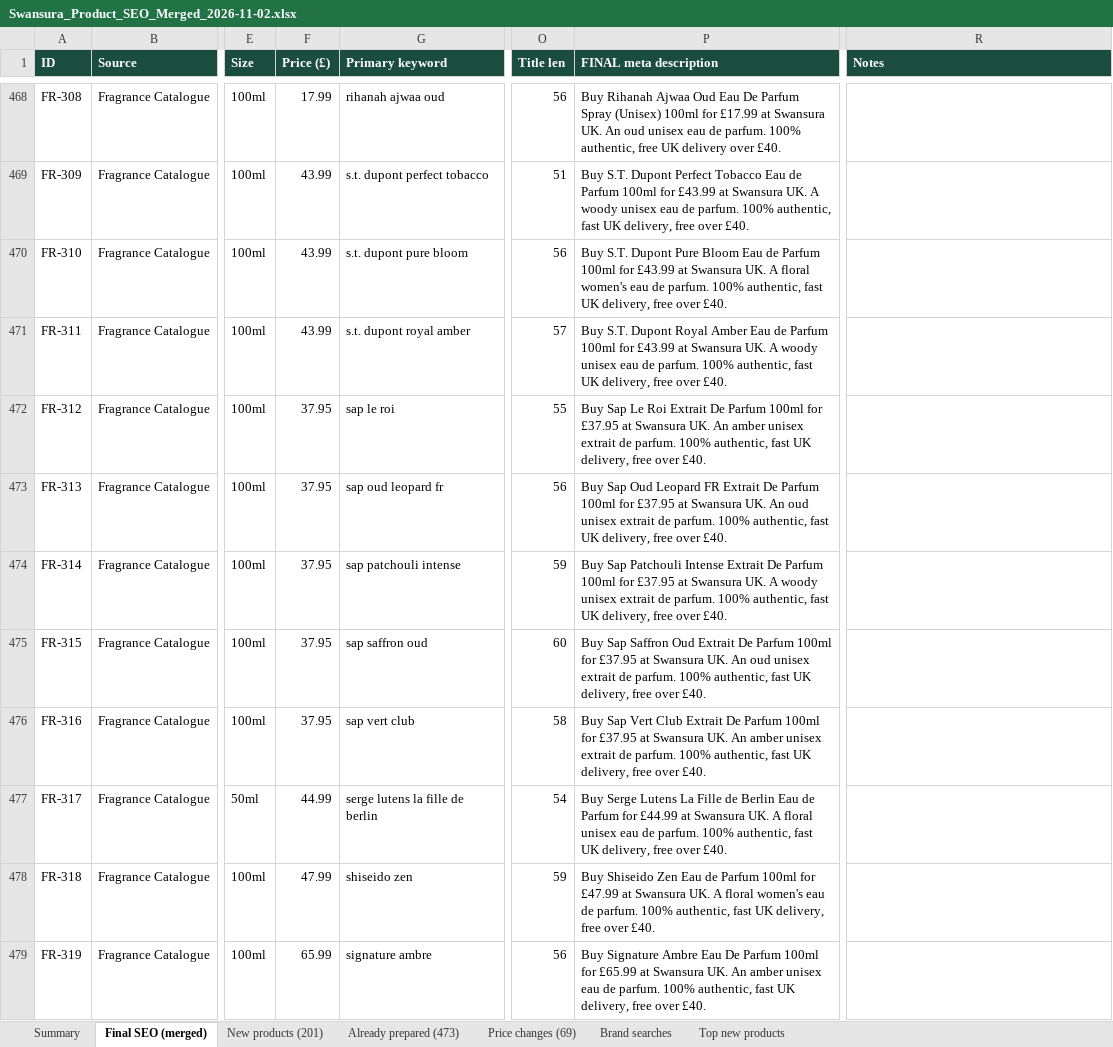
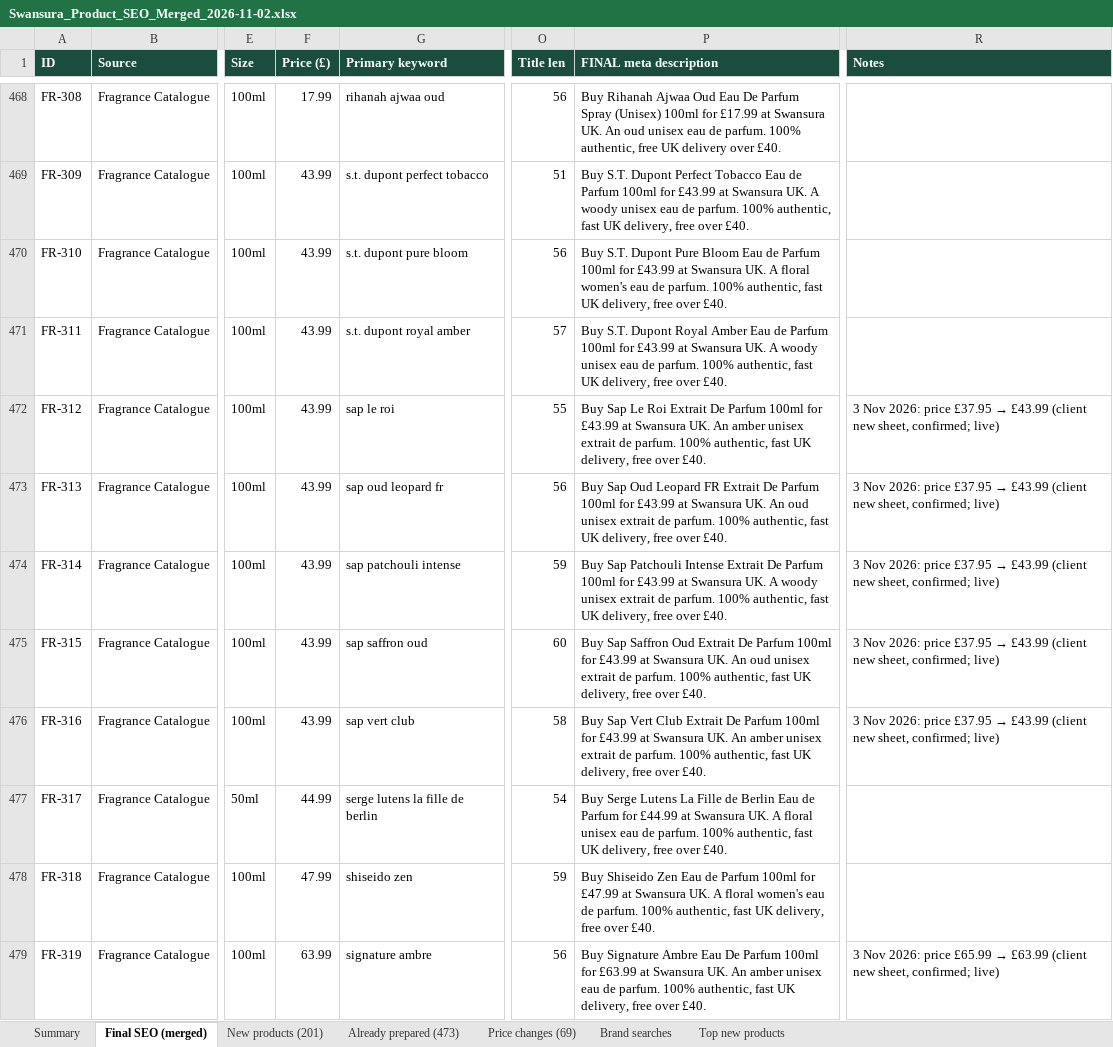
Before and after one commit to lpheavydeals/swansura, an Excel workbook: seo/Swansura_Product_SEO_Merged_2026-11-02.xlsx, sheet Final SEO (merged), drawn as a sheet; only a part is shown, gaps mark what is left out; values as stored, in another font and other column widths than the file's, no borders; the diff covers the shown part only; the diff names each change by its address in the sheet, - before the commit and + after, or states it on an @@ line.

```diff
--- a/seo/Swansura_Product_SEO_Merged_2026-11-02.xlsx (sheet Final SEO (merged))
+++ b/seo/Swansura_Product_SEO_Merged_2026-11-02.xlsx (sheet Final SEO (merged))
-F472:F476 (Price (£)): 37.95
+F472:F476 (Price (£)): 43.99
-P472 (FINAL meta description): …100ml for £37.95 at Swansura…
+P472 (FINAL meta description): …100ml for £43.99 at Swansura…
@@ R472:R476 (Notes): (empty) → 3 Nov 2026: price £37.95 → £43.99 (client new sheet, confirmed; live) @@
-P473 (FINAL meta description): …100ml for £37.95 at Swansura…
+P473 (FINAL meta description): …100ml for £43.99 at Swansura…
-P474 (FINAL meta description): …100ml for £37.95 at Swansura…
+P474 (FINAL meta description): …100ml for £43.99 at Swansura…
-P475 (FINAL meta description): …100ml for £37.95 at Swansura…
+P475 (FINAL meta description): …100ml for £43.99 at Swansura…
-P476 (FINAL meta description): …100ml for £37.95 at Swansura…
+P476 (FINAL meta description): …100ml for £43.99 at Swansura…
-F479 (Price (£)): 65.99
+F479 (Price (£)): 63.99
-P479 (FINAL meta description): …100ml for £65.99 at Swansura…
+P479 (FINAL meta description): …100ml for £63.99 at Swansura…
@@ R479 (Notes): (empty) → 3 Nov 2026: price £65.99 → £63.99 (client new sheet, confirmed; live) @@
```
Also changed, not shown: 195 edited cells elsewhere in this sheet, sheet Already prepared (473), sheet Price changes (69), sheet Summary, 1 other file.
